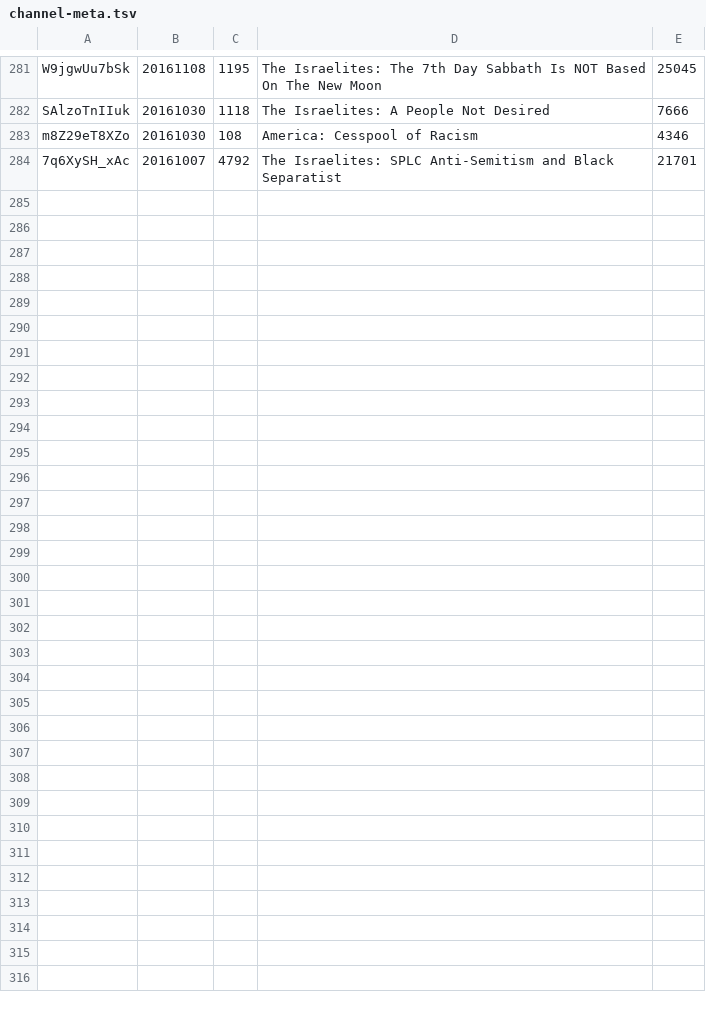
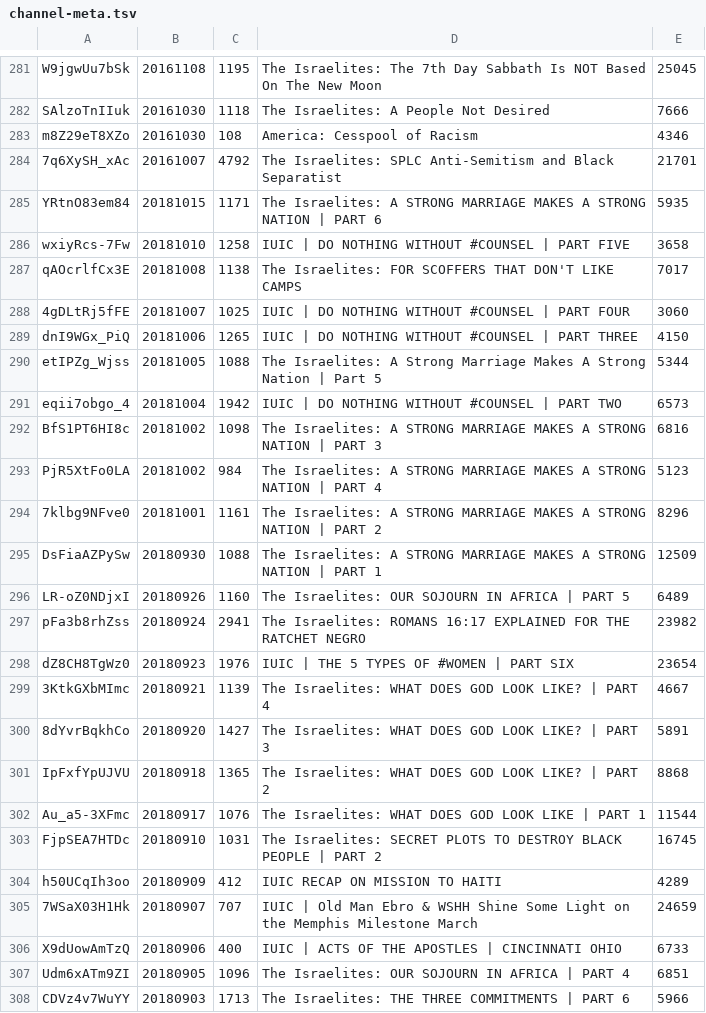
Before and after one commit to DevSecObie/cyberjudah, a TSV file: blog/channel-meta.tsv, drawn as a sheet; only a part is shown, gaps mark what is left out; the diff names each change by its address in the sheet, - before the commit and + after, or states it on an @@ line.

```diff
--- a/blog/channel-meta.tsv
+++ b/blog/channel-meta.tsv
+row 285: YRtnO83em84 | 20181015 | 1171 | The Israelites: A STRONG MARRIAGE MAKES A STRONG NATION | PART 6 | 5935
+row 286: wxiyRcs-7Fw | 20181010 | 1258 | IUIC | DO NOTHING WITHOUT #COUNSEL | PART FIVE | 3658
+row 287: qAOcrlfCx3E | 20181008 | 1138 | The Israelites: FOR SCOFFERS THAT DON'T LIKE CAMPS | 7017
+row 288: 4gDLtRj5fFE | 20181007 | 1025 | IUIC | DO NOTHING WITHOUT #COUNSEL | PART FOUR | 3060
+row 289: dnI9WGx_PiQ | 20181006 | 1265 | IUIC | DO NOTHING WITHOUT #COUNSEL | PART THREE | 4150
+row 290: etIPZg_Wjss | 20181005 | 1088 | The Israelites: A Strong Marriage Makes A Strong Nation | Part 5 | 5344
+row 291: eqii7obgo_4 | 20181004 | 1942 | IUIC | DO NOTHING WITHOUT #COUNSEL | PART TWO | 6573
+row 292: BfS1PT6HI8c | 20181002 | 1098 | The Israelites: A STRONG MARRIAGE MAKES A STRONG NATION | PART 3 | 6816
+row 293: PjR5XtFo0LA | 20181002 | 984 | The Israelites: A STRONG MARRIAGE MAKES A STRONG NATION | PART 4 | 5123
+row 294: 7klbg9NFve0 | 20181001 | 1161 | The Israelites: A STRONG MARRIAGE MAKES A STRONG NATION | PART 2 | 8296
+row 295: DsFiaAZPySw | 20180930 | 1088 | The Israelites: A STRONG MARRIAGE MAKES A STRONG NATION | PART 1 | 12509
+row 296: LR-oZ0NDjxI | 20180926 | 1160 | The Israelites: OUR SOJOURN IN AFRICA | PART 5 | 6489
+row 297: pFa3b8rhZss | 20180924 | 2941 | The Israelites: ROMANS 16:17 EXPLAINED FOR THE RATCHET NEGRO | 23982
+row 298: dZ8CH8TgWz0 | 20180923 | 1976 | IUIC | THE 5 TYPES OF #WOMEN | PART SIX | 23654
+row 299: 3KtkGXbMImc | 20180921 | 1139 | The Israelites: WHAT DOES GOD LOOK LIKE? | PART 4 | 4667
+row 300: 8dYvrBqkhCo | 20180920 | 1427 | The Israelites: WHAT DOES GOD LOOK LIKE? | PART 3 | 5891
+row 301: IpFxfYpUJVU | 20180918 | 1365 | The Israelites: WHAT DOES GOD LOOK LIKE? | PART 2 | 8868
+row 302: Au_a5-3XFmc | 20180917 | 1076 | The Israelites: WHAT DOES GOD LOOK LIKE | PART 1 | 11544
+row 303: FjpSEA7HTDc | 20180910 | 1031 | The Israelites: SECRET PLOTS TO DESTROY BLACK PEOPLE | PART 2 | 16745
+row 304: h50UCqIh3oo | 20180909 | 412 | IUIC RECAP ON MISSION TO HAITI | 4289
+row 305: 7WSaX03H1Hk | 20180907 | 707 | IUIC | Old Man Ebro & WSHH Shine Some Light on the Memphis Milestone March | 24659
+row 306: X9dUowAmTzQ | 20180906 | 400 | IUIC | ACTS OF THE APOSTLES | CINCINNATI OHIO | 6733
+row 307: Udm6xATm9ZI | 20180905 | 1096 | The Israelites: OUR SOJOURN IN AFRICA | PART 4 | 6851
+row 308: CDVz4v7WuYY | 20180903 | 1713 | The Israelites: THE THREE COMMITMENTS | PART 6 | 5966
```
Also changed, not shown: blog/no-captions.tsv, 24 other files.
